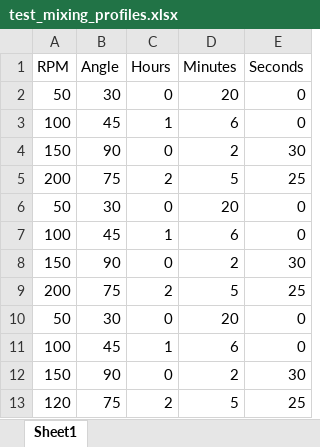
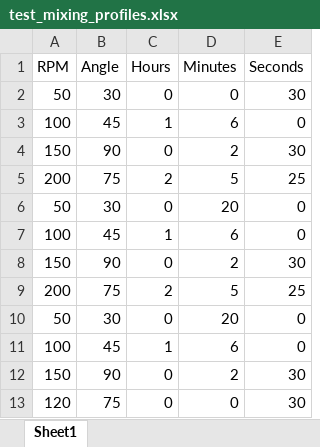
Before and after one commit to yoniwulf/T_Bioreactor, an Excel workbook: test_mixing_profiles.xlsx, sheet Sheet1, drawn as a sheet; values as stored, in another font and other column widths than the file's, no borders; the diff names each change by its address in the sheet, - before the commit and + after, or states it on an @@ line.

Commit message:
updated profile for testing

```diff
--- a/test_mixing_profiles.xlsx (sheet Sheet1)
+++ b/test_mixing_profiles.xlsx (sheet Sheet1)
-D2 (Minutes): 20
+D2 (Minutes): 0
-E2 (Seconds): 0
+E2 (Seconds): 30
-C13 (Hours): 2
+C13 (Hours): 0
-D13 (Minutes): 5
+D13 (Minutes): 0
-E13 (Seconds): 25
+E13 (Seconds): 30
```
